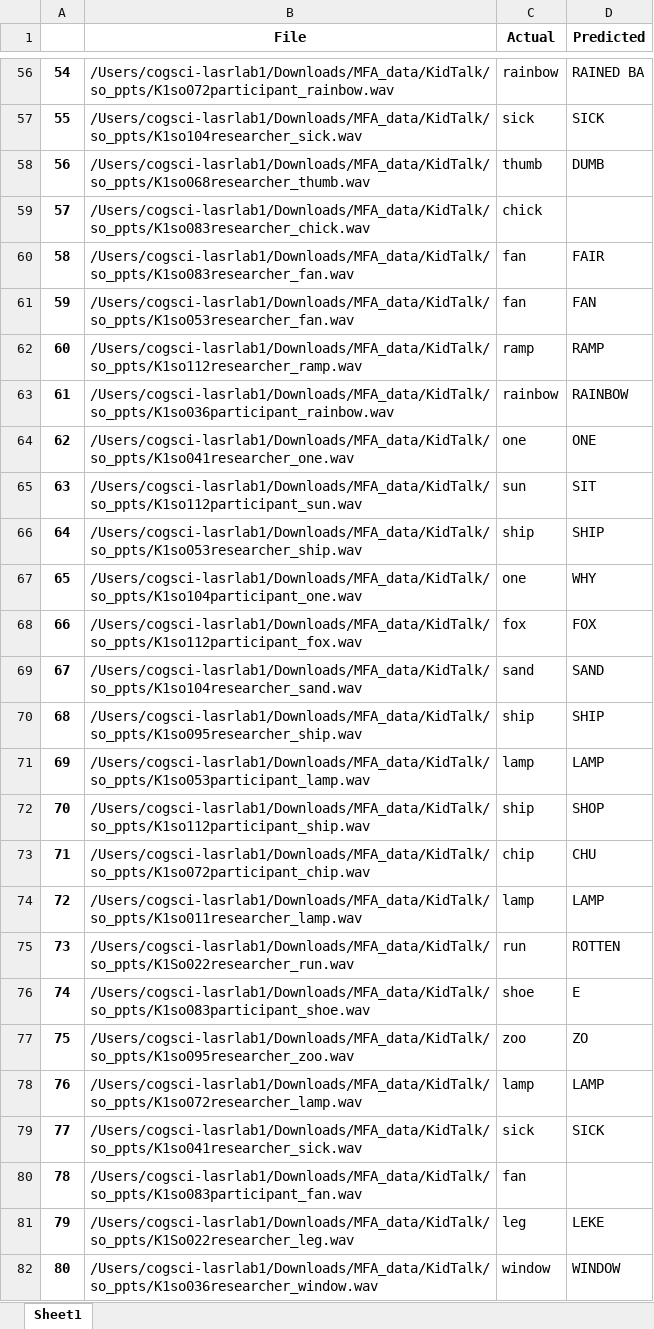
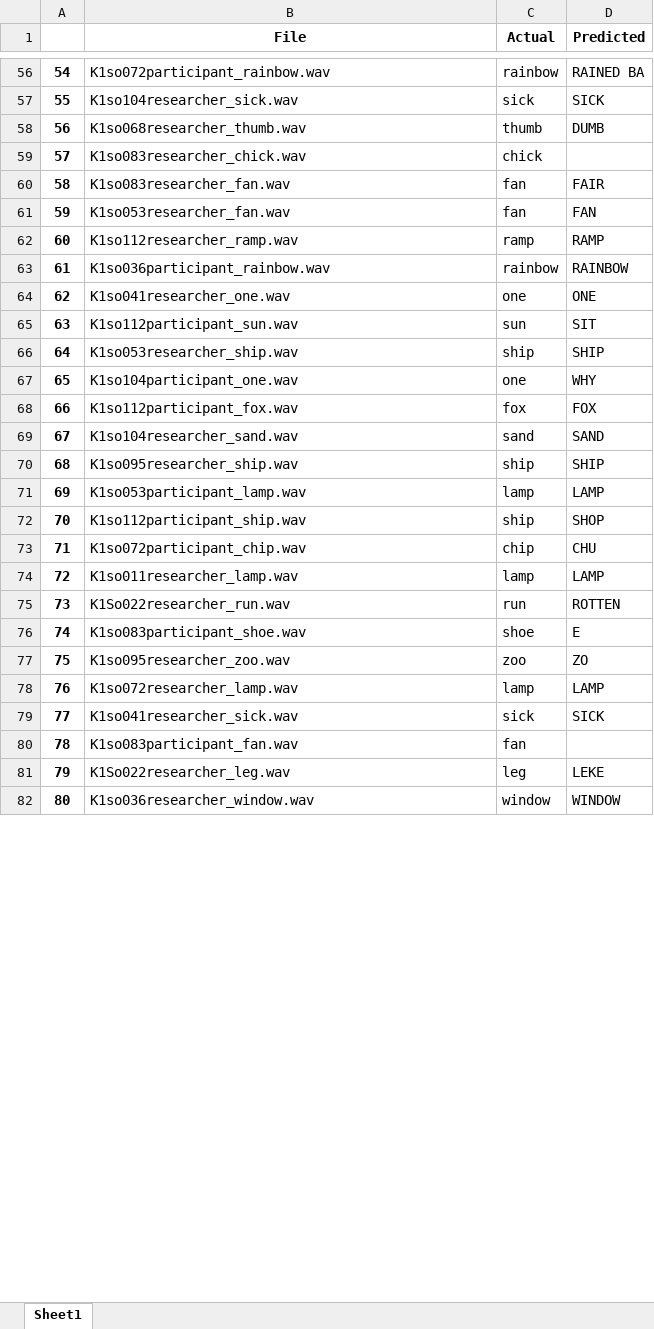
Before and after one commit to jankwong705/creel-lab-whisper, an Excel workbook: Wav2Vec/KT_so.xlsx, sheet Sheet1, drawn as a sheet; only a part is shown, gaps mark what is left out; values as stored, in another font and other column widths than the file's, no borders; the diff covers the shown part only; the diff names each change by its address in the sheet, - before the commit and + after, or states it on an @@ line.

```diff
--- a/Wav2Vec/KT_so.xlsx (sheet Sheet1)
+++ b/Wav2Vec/KT_so.xlsx (sheet Sheet1)
-B56 (File): /Users/cogsci-lasrlab1/Downloads/MFA_data/KidTalk/so_ppts/K1so072participant_rainbow.wav
+B56 (File): K1so072participant_rainbow.wav
-B57 (File): /Users/cogsci-lasrlab1/Downloads/MFA_data/KidTalk/so_ppts/K1so104researcher_sick.wav
+B57 (File): K1so104researcher_sick.wav
-B58 (File): /Users/cogsci-lasrlab1/Downloads/MFA_data/KidTalk/so_ppts/K1so068researcher_thumb.wav
+B58 (File): K1so068researcher_thumb.wav
-B59 (File): /Users/cogsci-lasrlab1/Downloads/MFA_data/KidTalk/so_ppts/K1so083researcher_chick.wav
+B59 (File): K1so083researcher_chick.wav
-B60 (File): /Users/cogsci-lasrlab1/Downloads/MFA_data/KidTalk/so_ppts/K1so083researcher_fan.wav
+B60 (File): K1so083researcher_fan.wav
-B61 (File): /Users/cogsci-lasrlab1/Downloads/MFA_data/KidTalk/so_ppts/K1so053researcher_fan.wav
+B61 (File): K1so053researcher_fan.wav
-B62 (File): /Users/cogsci-lasrlab1/Downloads/MFA_data/KidTalk/so_ppts/K1so112researcher_ramp.wav
+B62 (File): K1so112researcher_ramp.wav
-B63 (File): /Users/cogsci-lasrlab1/Downloads/MFA_data/KidTalk/so_ppts/K1so036participant_rainbow.wav
+B63 (File): K1so036participant_rainbow.wav
-B64 (File): /Users/cogsci-lasrlab1/Downloads/MFA_data/KidTalk/so_ppts/K1so041researcher_one.wav
+B64 (File): K1so041researcher_one.wav
-B65 (File): /Users/cogsci-lasrlab1/Downloads/MFA_data/KidTalk/so_ppts/K1so112participant_sun.wav
+B65 (File): K1so112participant_sun.wav
-B66 (File): /Users/cogsci-lasrlab1/Downloads/MFA_data/KidTalk/so_ppts/K1so053researcher_ship.wav
+B66 (File): K1so053researcher_ship.wav
-B67 (File): /Users/cogsci-lasrlab1/Downloads/MFA_data/KidTalk/so_ppts/K1so104participant_one.wav
+B67 (File): K1so104participant_one.wav
-B68 (File): /Users/cogsci-lasrlab1/Downloads/MFA_data/KidTalk/so_ppts/K1so112participant_fox.wav
+B68 (File): K1so112participant_fox.wav
-B69 (File): /Users/cogsci-lasrlab1/Downloads/MFA_data/KidTalk/so_ppts/K1so104researcher_sand.wav
+B69 (File): K1so104researcher_sand.wav
-B70 (File): /Users/cogsci-lasrlab1/Downloads/MFA_data/KidTalk/so_ppts/K1so095researcher_ship.wav
+B70 (File): K1so095researcher_ship.wav
-B71 (File): /Users/cogsci-lasrlab1/Downloads/MFA_data/KidTalk/so_ppts/K1so053participant_lamp.wav
+B71 (File): K1so053participant_lamp.wav
-B72 (File): /Users/cogsci-lasrlab1/Downloads/MFA_data/KidTalk/so_ppts/K1so112participant_ship.wav
+B72 (File): K1so112participant_ship.wav
-B73 (File): /Users/cogsci-lasrlab1/Downloads/MFA_data/KidTalk/so_ppts/K1so072participant_chip.wav
+B73 (File): K1so072participant_chip.wav
-B74 (File): /Users/cogsci-lasrlab1/Downloads/MFA_data/KidTalk/so_ppts/K1so011researcher_lamp.wav
+B74 (File): K1so011researcher_lamp.wav
-B75 (File): /Users/cogsci-lasrlab1/Downloads/MFA_data/KidTalk/so_ppts/K1So022researcher_run.wav
+B75 (File): K1So022researcher_run.wav
-B76 (File): /Users/cogsci-lasrlab1/Downloads/MFA_data/KidTalk/so_ppts/K1so083participant_shoe.wav
+B76 (File): K1so083participant_shoe.wav
-B77 (File): /Users/cogsci-lasrlab1/Downloads/MFA_data/KidTalk/so_ppts/K1so095researcher_zoo.wav
+B77 (File): K1so095researcher_zoo.wav
-B78 (File): /Users/cogsci-lasrlab1/Downloads/MFA_data/KidTalk/so_ppts/K1so072researcher_lamp.wav
+B78 (File): K1so072researcher_lamp.wav
-B79 (File): /Users/cogsci-lasrlab1/Downloads/MFA_data/KidTalk/so_ppts/K1so041researcher_sick.wav
+B79 (File): K1so041researcher_sick.wav
-B80 (File): /Users/cogsci-lasrlab1/Downloads/MFA_data/KidTalk/so_ppts/K1so083participant_fan.wav
+B80 (File): K1so083participant_fan.wav
-B81 (File): /Users/cogsci-lasrlab1/Downloads/MFA_data/KidTalk/so_ppts/K1So022researcher_leg.wav
+B81 (File): K1So022researcher_leg.wav
-B82 (File): /Users/cogsci-lasrlab1/Downloads/MFA_data/KidTalk/so_ppts/K1so036researcher_window.wav
+B82 (File): K1so036researcher_window.wav
```
Also changed, not shown: 495 edited cells elsewhere in this sheet, 1 other file.
